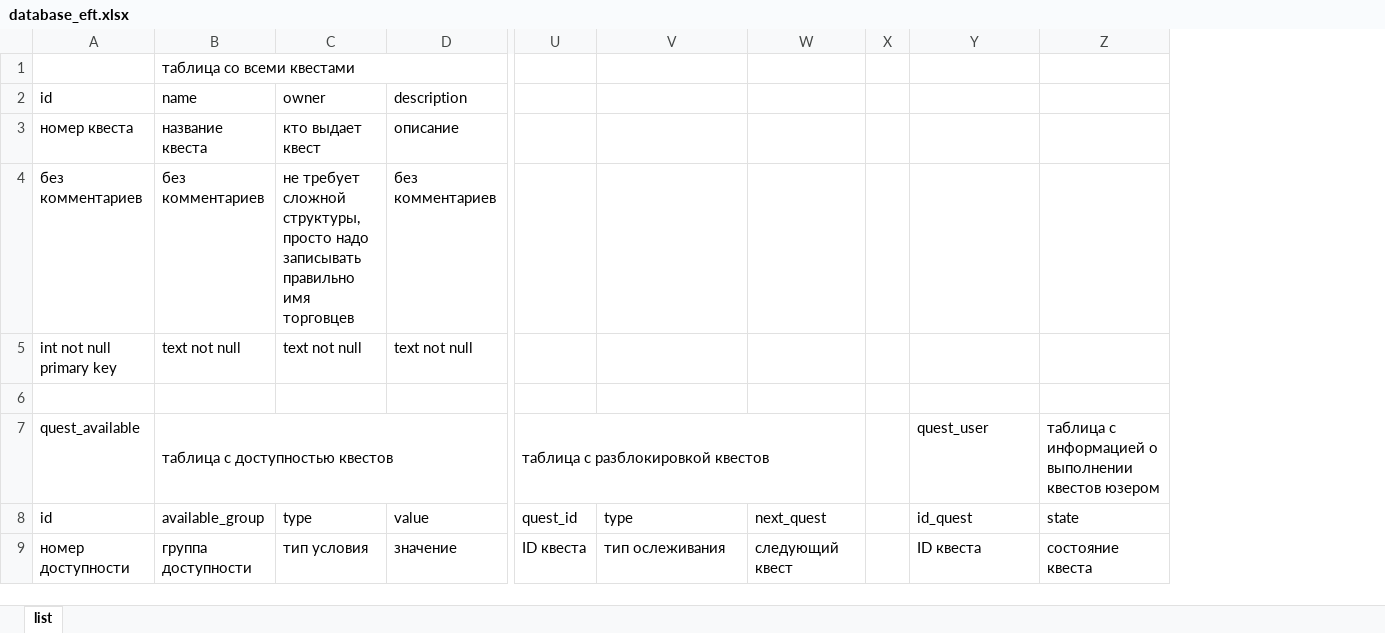
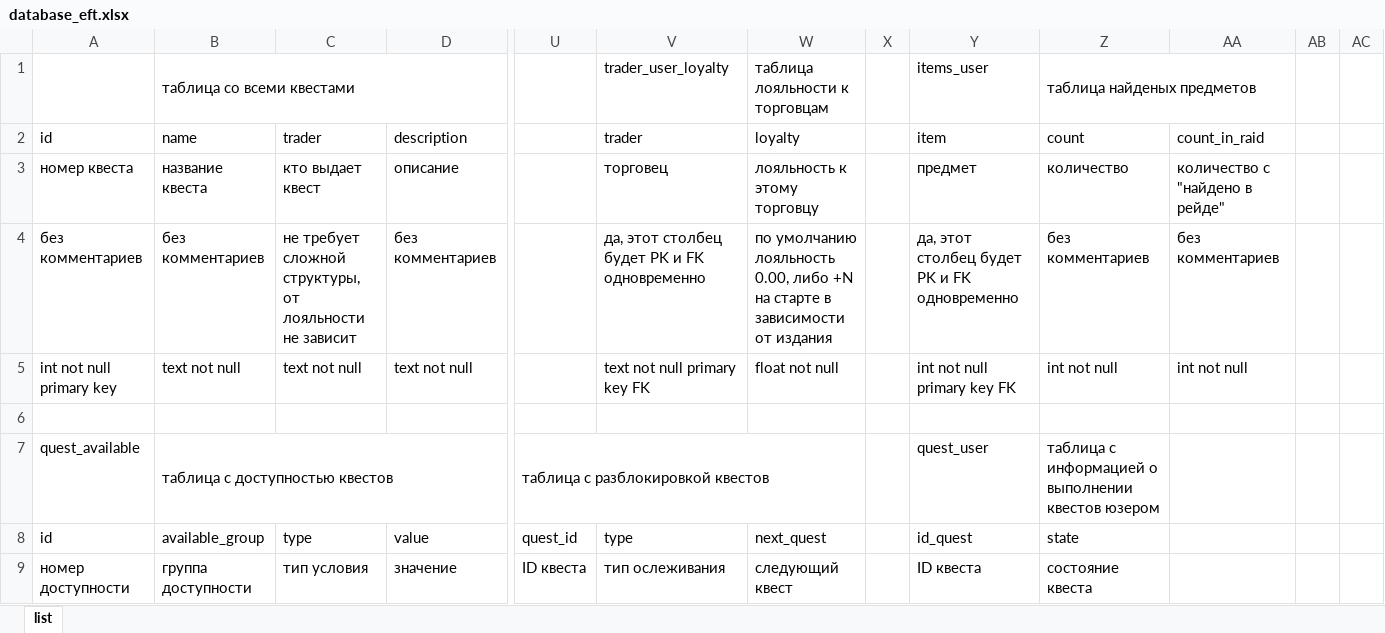
Before and after one commit to DzmyD/eft-manual-tracker, an Excel workbook: draft/database_eft.xlsx, sheet list, drawn as a sheet; only a part is shown, gaps mark what is left out; values as stored, in another font and other column widths than the file's, no cell formats; charts and pictures not drawn; removed rows and columns are numbered as before the commit, all else as after; the diff covers the shown part only; the diff names each change by its address in the sheet, - before the commit and + after, or states it on an @@ line.

Commit message:
added some essences #1

```diff
--- a/draft/database_eft.xlsx (sheet list)
+++ b/draft/database_eft.xlsx (sheet list)
-column X, empty
+column X, empty
+column AA, rows 2-5: count_in_raid | количество с "найдено в рейде" | без комментариев | int not null
+column AB, empty
+column AC, empty
-V1: (empty)
+V1: trader_user_loyalty
-W1: (empty)
+W1: таблица лояльности к торговцам
-Y1: (empty)
+Y1: items_user
-Z1: (empty)
+Z1: таблица найденых предметов
+Z1:AA1 merged
-C2: owner
+C2: trader
-V2: (empty)
+V2: trader
-W2: (empty)
+W2: loyalty
-Y2: (empty)
+Y2: item
-Z2: (empty)
+Z2: count
-V3: (empty)
+V3: торговец
-W3: (empty)
+W3: лояльность к этому торговцу
-Y3: (empty)
+Y3: предмет
-Z3: (empty)
+Z3: количество
-C4: …сложной структуры, просто надо записывать правильно имя торговцев
+C4: …сложной структуры, от лояльности не зависит
-V4: (empty)
+V4: да, этот столбец будет PK и FK одновременно
-W4: (empty)
+W4: по умолчанию лояльность 0.00, либо +N на старте в зависимости от издания
-Y4: (empty)
+Y4: да, этот столбец будет PK и FK одновременно
-Z4: (empty)
+Z4: без комментариев
-V5: (empty)
+V5: text not null primary key FK
-W5: (empty)
+W5: float not null
-Y5: (empty)
+Y5: int not null primary key FK
-Z5: (empty)
+Z5: int not null
```
Also changed, not shown: 23 added rows, 10 removed rows and 56 edited cells elsewhere in this sheet, cell formats.
